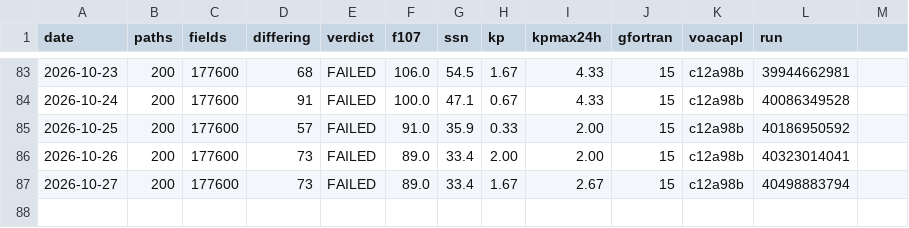
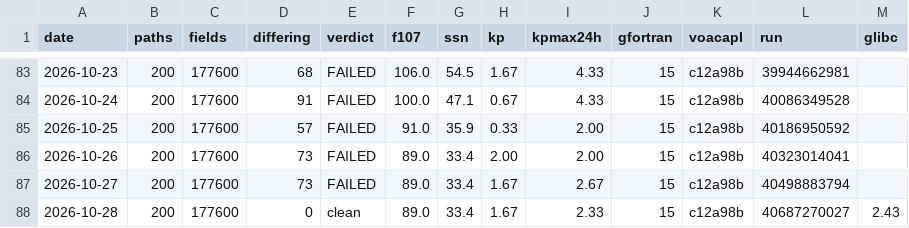
Before and after one commit to jonathanmcsweet/hfcast-engine, a TSV file: log.tsv, drawn as a sheet; only a part is shown, gaps mark what is left out; the diff names each change by its address in the sheet, - before the commit and + after, or states it on an @@ line.

Commit message:
soak: 2026-10-28 clean (0 differing of 177600)

```diff
--- a/log.tsv
+++ b/log.tsv
-M1: (empty)
+M1: glibc
+row 88: 2026-10-28 | 200 | 177600 | 0 | clean | 89.0 | 33.4 | 1.67 | 2.33 | 15 | c12a98b | 40687270027 | 2.43
```
Also changed, not shown: 1 other file.
